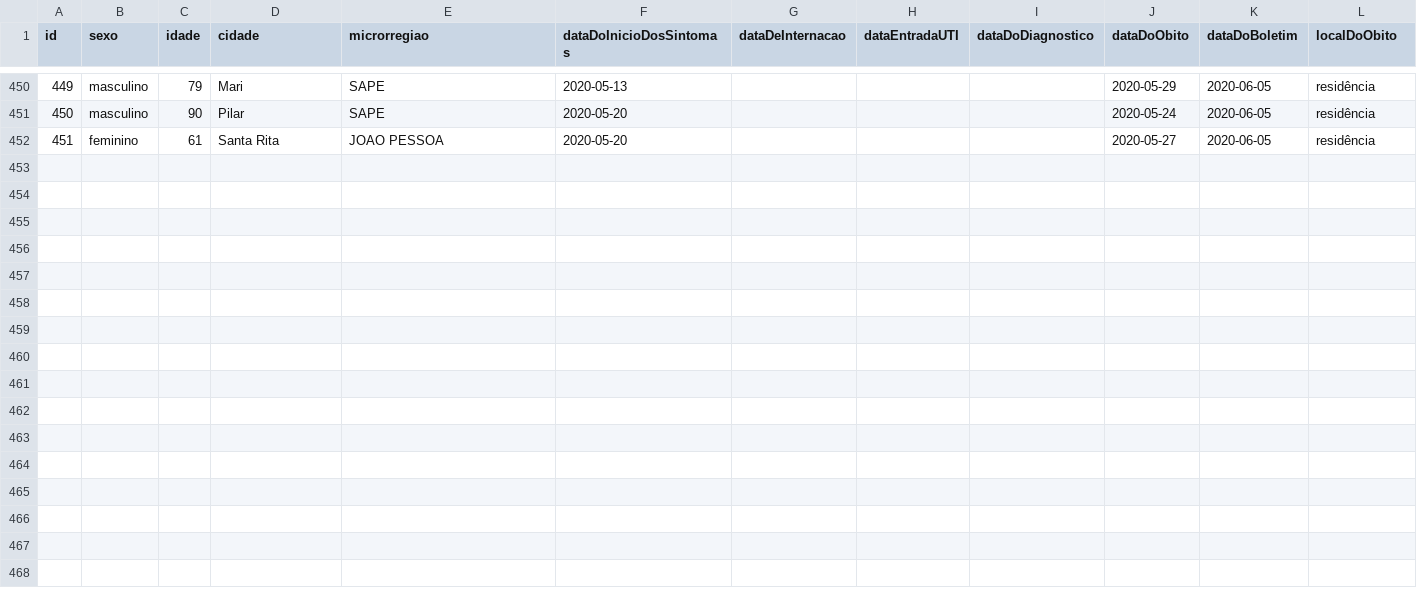
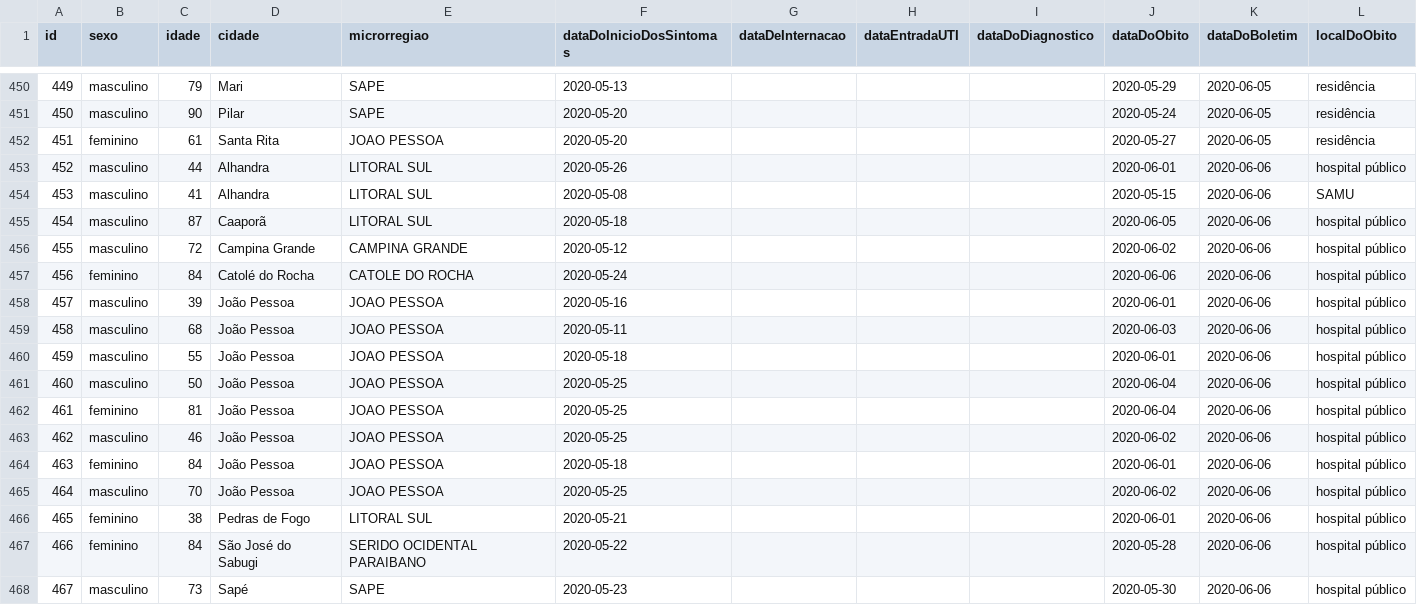
Before and after one commit to covid19pb/covid19pb.github.io, a CSV file: data/dados_pb_covid19_pacientes_mortes.csv, drawn as a sheet; only a part is shown, gaps mark what is left out.

Commit message:
Atualização dos dados - 06/06/2020
Boletim da secretaria de saúde da PB
Data: 06/06/2020
Horário: 18h

Outras observações
- Inserção da visualização dos locais dos óbitos

```diff
--- a/data/dados_pb_covid19_pacientes_mortes.csv
+++ b/data/dados_pb_covid19_pacientes_mortes.csv
@@ -452 +452,17 @@ id,sexo,idade,cidade,microrregiao,dataDoInicioDosSintomas,dataDeInternacao,dataE
 451,feminino,61,Santa Rita,JOAO PESSOA,2020-05-20,,,,2020-05-27,2020-06-05,residência
+452,masculino,44,Alhandra,LITORAL SUL,2020-05-26,,,,2020-06-01,2020-06-06,hospital público
+453,masculino,41,Alhandra,LITORAL SUL,2020-05-08,,,,2020-05-15,2020-06-06,SAMU
+454,masculino,87,Caaporã,LITORAL SUL,2020-05-18,,,,2020-06-05,2020-06-06,hospital público
+455,masculino,72,Campina Grande,CAMPINA GRANDE,2020-05-12,,,,2020-06-02,2020-06-06,hospital público
+456,feminino,84,Catolé do Rocha,CATOLE DO ROCHA,2020-05-24,,,,2020-06-06,2020-06-06,hospital público
+457,masculino,39,João Pessoa,JOAO PESSOA,2020-05-16,,,,2020-06-01,2020-06-06,hospital público
+458,masculino,68,João Pessoa,JOAO PESSOA,2020-05-11,,,,2020-06-03,2020-06-06,hospital público
+459,masculino,55,João Pessoa,JOAO PESSOA,2020-05-18,,,,2020-06-01,2020-06-06,hospital público
+460,masculino,50,João Pessoa,JOAO PESSOA,2020-05-25,,,,2020-06-04,2020-06-06,hospital público
+461,feminino,81,João Pessoa,JOAO PESSOA,2020-05-25,,,,2020-06-04,2020-06-06,hospital público
+462,masculino,46,João Pessoa,JOAO PESSOA,2020-05-25,,,,2020-06-02,2020-06-06,hospital público
+463,feminino,84,João Pessoa,JOAO PESSOA,2020-05-18,,,,2020-06-01,2020-06-06,hospital público
+464,masculino,70,João Pessoa,JOAO PESSOA,2020-05-25,,,,2020-06-02,2020-06-06,hospital público
+465,feminino,38,Pedras de Fogo,LITORAL SUL,2020-05-21,,,,2020-06-01,2020-06-06,hospital público
+466,feminino,84,São José do Sabugi,SERIDO OCIDENTAL PARAIBANO,2020-05-22,,,,2020-05-28,2020-06-06,hospital público
+467,masculino,73,Sapé,SAPE,2020-05-23,,,,2020-05-30,2020-06-06,hospital público
```
Also changed, not shown: data/dados_pb_covid19_boletim_FaixaEtaria.csv, data/dados_pb_covid19_casosPorData.csv, 12 other files.
